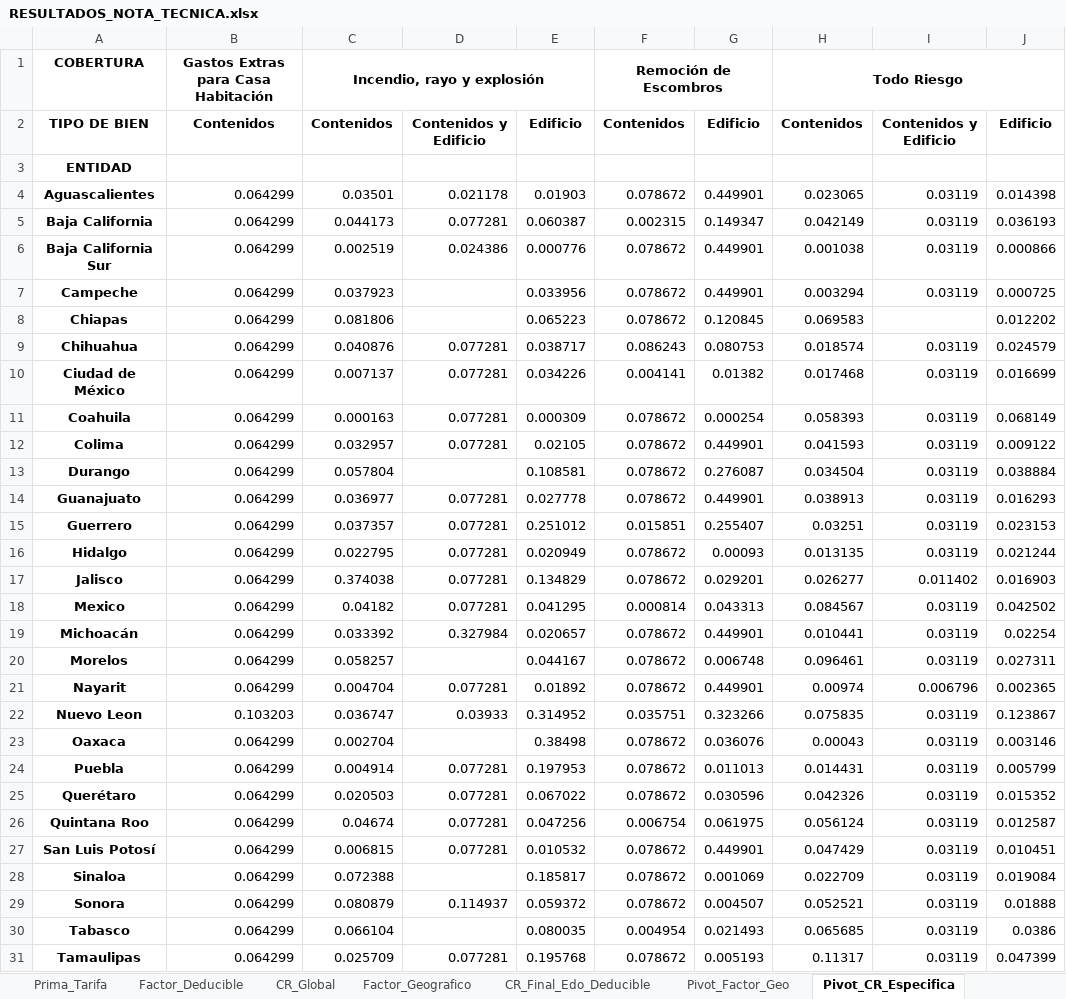
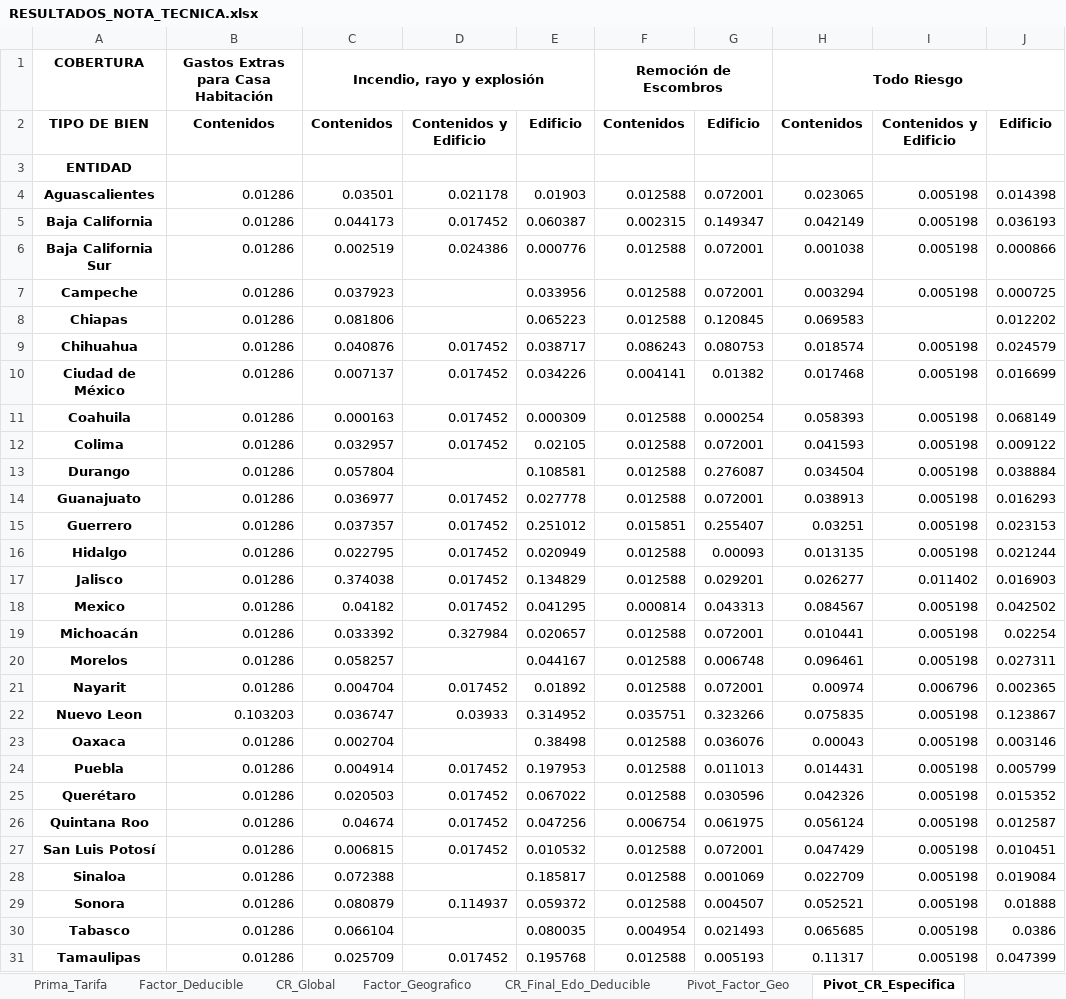
Before and after one commit to Chavezlosabe755/NOTA-TECNICA, an Excel workbook: RESULTADOS_NOTA_TECNICA.xlsx, sheet Pivot_CR_Especifica, drawn as a sheet; only a part is shown; values as stored, in another font and other column widths than the file's, no borders; the diff covers the shown part only; the diff names each change by its address in the sheet, - before the commit and + after, or states it on an @@ line.

```diff
--- a/RESULTADOS_NOTA_TECNICA.xlsx (sheet Pivot_CR_Especifica)
+++ b/RESULTADOS_NOTA_TECNICA.xlsx (sheet Pivot_CR_Especifica)
-B4:B21: 0.064299
+B4:B21: 0.01286
-F4: 0.078672
+F4: 0.012588
-G4: 0.449901
+G4: 0.072001
-I4:I7: 0.03119
+I4:I7: 0.005198
-D5: 0.077281
+D5: 0.017452
-F6:F8: 0.078672
+F6:F8: 0.012588
-G6:G7: 0.449901
+G6:G7: 0.072001
-D9:D12: 0.077281
+D9:D12: 0.017452
-I9:I16: 0.03119
+I9:I16: 0.005198
-F11:F14: 0.078672
+F11:F14: 0.012588
-G12: 0.449901
+G12: 0.072001
-D14:D18: 0.077281
+D14:D18: 0.017452
-G14: 0.449901
+G14: 0.072001
-F16:F17: 0.078672
+F16:F17: 0.012588
-I18:I20: 0.03119
+I18:I20: 0.005198
-F19:F21: 0.078672
+F19:F21: 0.012588
-G19: 0.449901
+G19: 0.072001
-D21: 0.077281
+D21: 0.017452
-G21: 0.449901
+G21: 0.072001
-I22:I31: 0.03119
+I22:I31: 0.005198
-B23:B31: 0.064299
+B23:B31: 0.01286
-F23:F25: 0.078672
+F23:F25: 0.012588
-D24:D27: 0.077281
+D24:D27: 0.017452
-F27:F29: 0.078672
+F27:F29: 0.012588
-G27: 0.449901
+G27: 0.072001
-D31: 0.077281
+D31: 0.017452
-F31: 0.078672
+F31: 0.012588
```
Also changed, not shown: 14 edited cells elsewhere in this sheet, sheet CR_Final_Edo_Deducible, sheet Factor_Deducible, sheet Factor_Geografico, sheet Pivot_Factor_Geo, sheet CR_Global, 1 other file.
